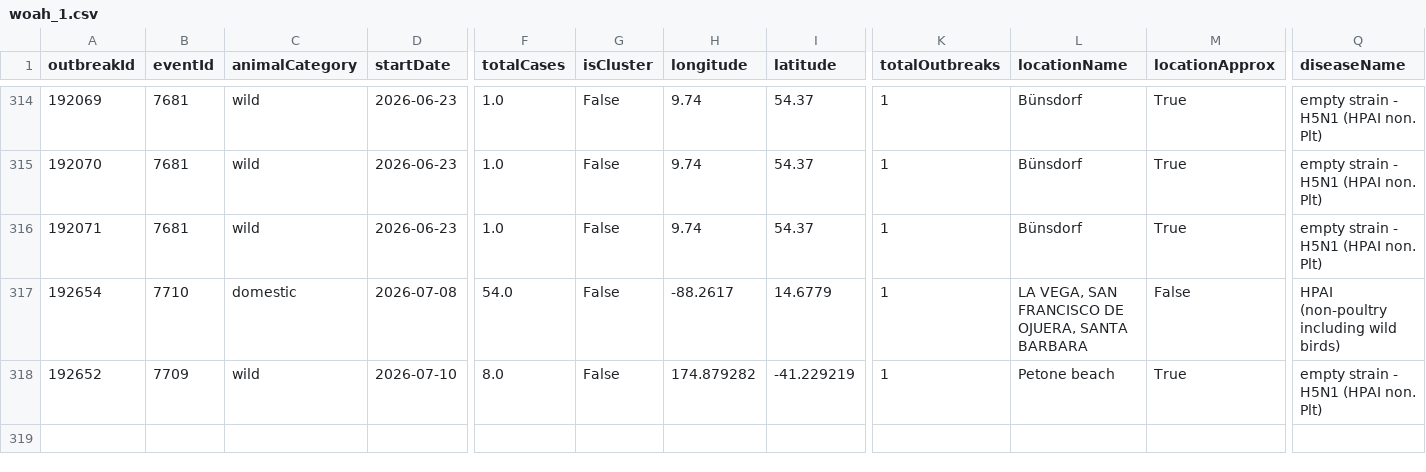
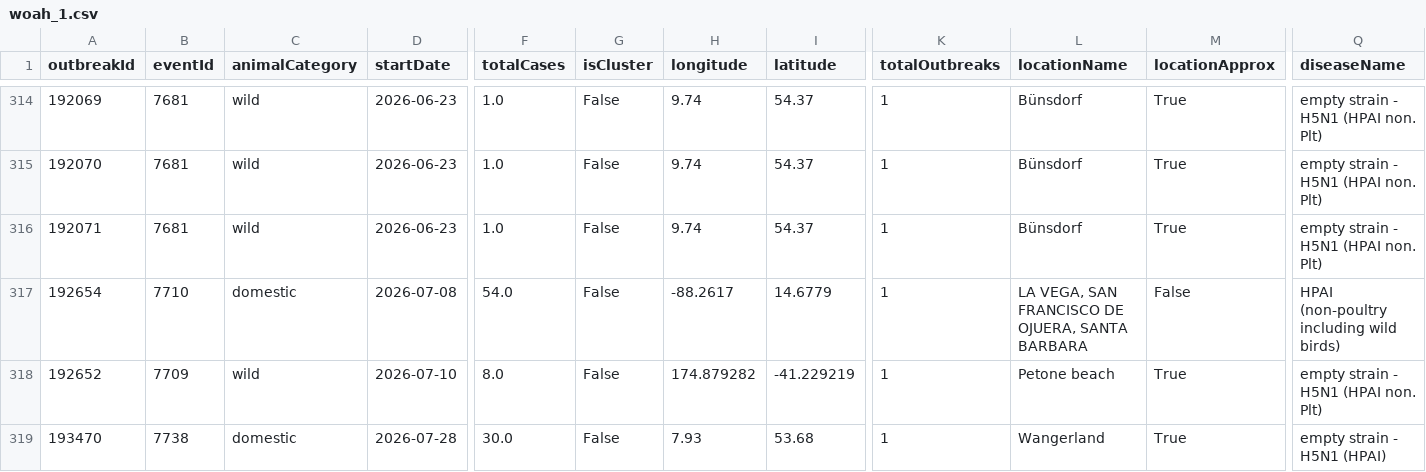
Before and after one commit to OneHealthPortal/OneHealthPortal.github.io, a CSV file: CSV/Avian_Influenza/woah_1.csv, drawn as a sheet; only a part is shown, gaps mark what is left out; rows hold the shown columns only; the diff names each change by its address in the sheet, - before the commit and + after, or states it on an @@ line.

Commit message:
Last Updated: 02/08/2026

```diff
--- a/CSV/Avian_Influenza/woah_1.csv
+++ b/CSV/Avian_Influenza/woah_1.csv
+row 319: 193470 | 7738 | domestic | 2026-07-28 | 30.0 | False | 7.93 | 53.68 | 1 | Wangerland | True | empty strain - H5N1 (HPAI)
```
